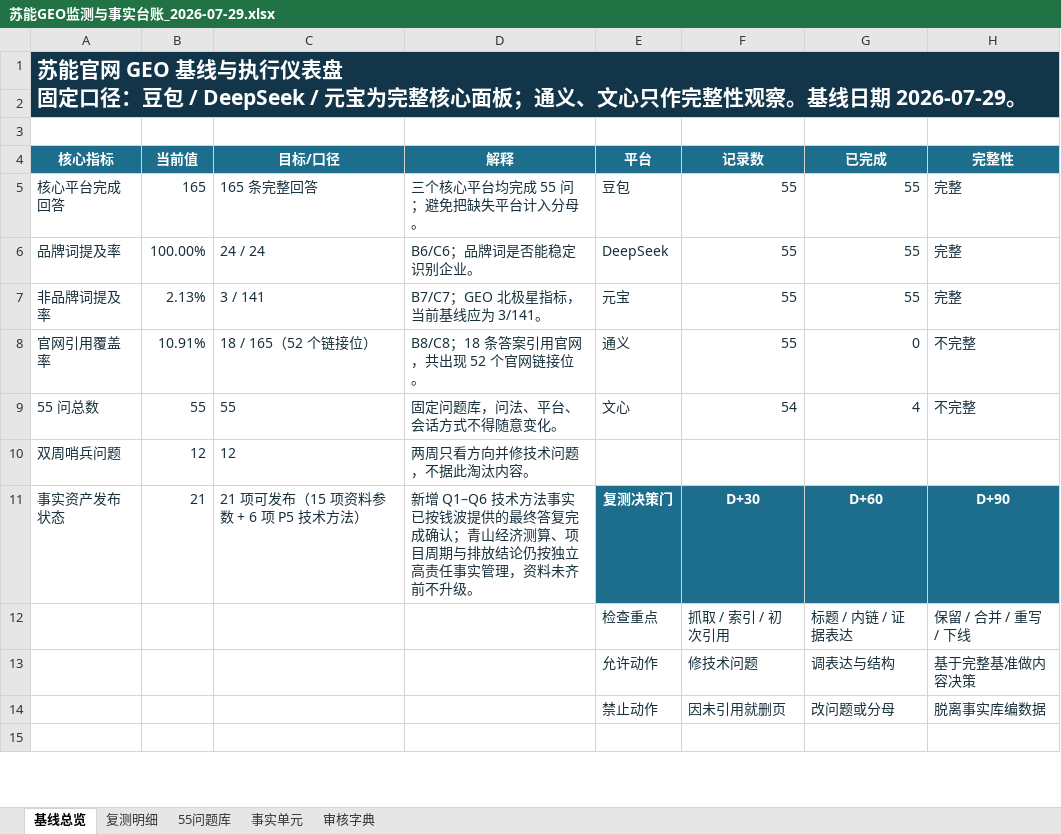
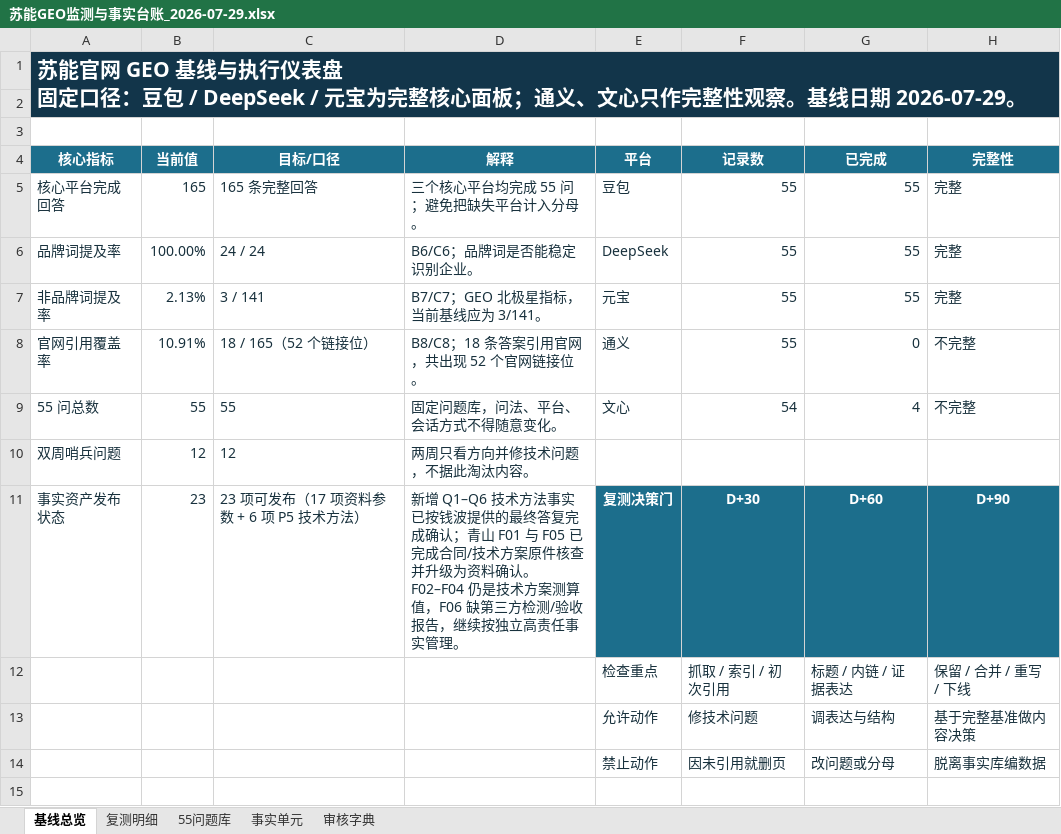
Before and after one commit to qianbo121/suneng-frontend, an Excel workbook: docs/seo-geo/苏能GEO监测与事实台账_2026-07-29.xlsx, sheet 基线总览, drawn as a sheet; only a part is shown; values as stored, in another font and other column widths than the file's, no borders; conditional formats not drawn; the diff names each change by its address in the sheet, - before the commit and + after, or states it on an @@ line.

```diff
--- a/docs/seo-geo/苏能GEO监测与事实台账_2026-07-29.xlsx (sheet 基线总览)
+++ b/docs/seo-geo/苏能GEO监测与事实台账_2026-07-29.xlsx (sheet 基线总览)
-B11 (当前值): 21
+B11 (当前值): 23
-C11 (目标/口径): 21 项可发布（15 项资料参数 + 6 项 P5 技术方法）
+C11 (目标/口径): 23 项可发布（17 项资料参数 + 6 项 P5 技术方法）
-D11 (解释): …认；青山经济测算、项目周期与排放结论仍按独立高责任事实管理，资料未齐前不升级。
+D11 (解释): …认；青山 F01 与 F05 已完成合同/技术方案原件核查并升级为资料确认。F02–F04 仍是技术方案测算值，F06 缺第三方检测/验收报告，继续按独立高责任事实管理。
```
Also changed, not shown: sheet 事实单元, 5 other files.
